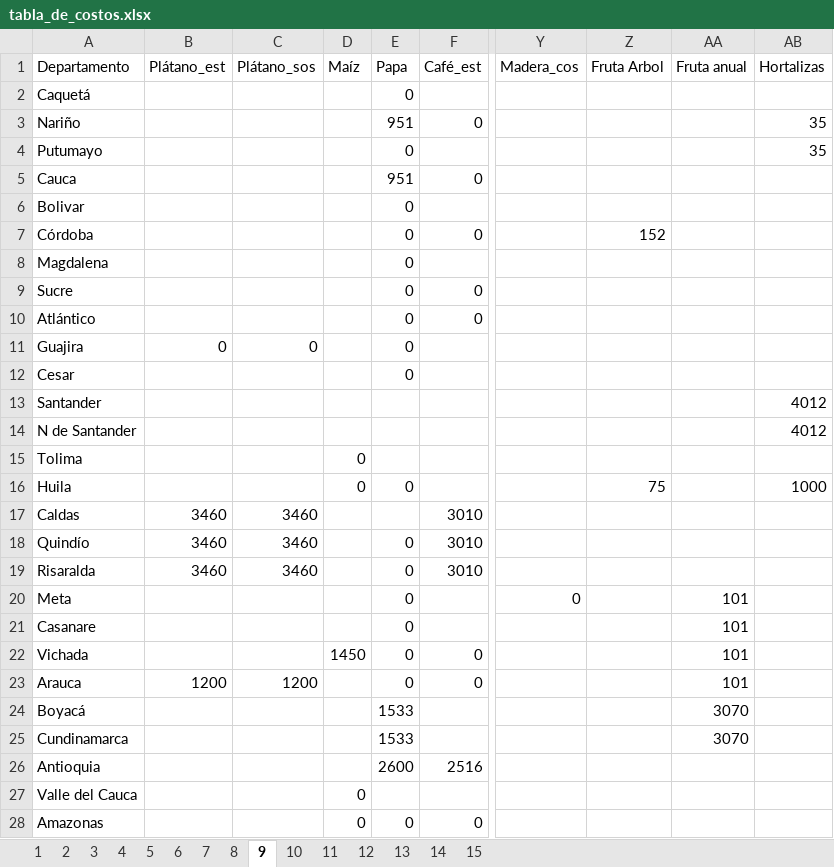
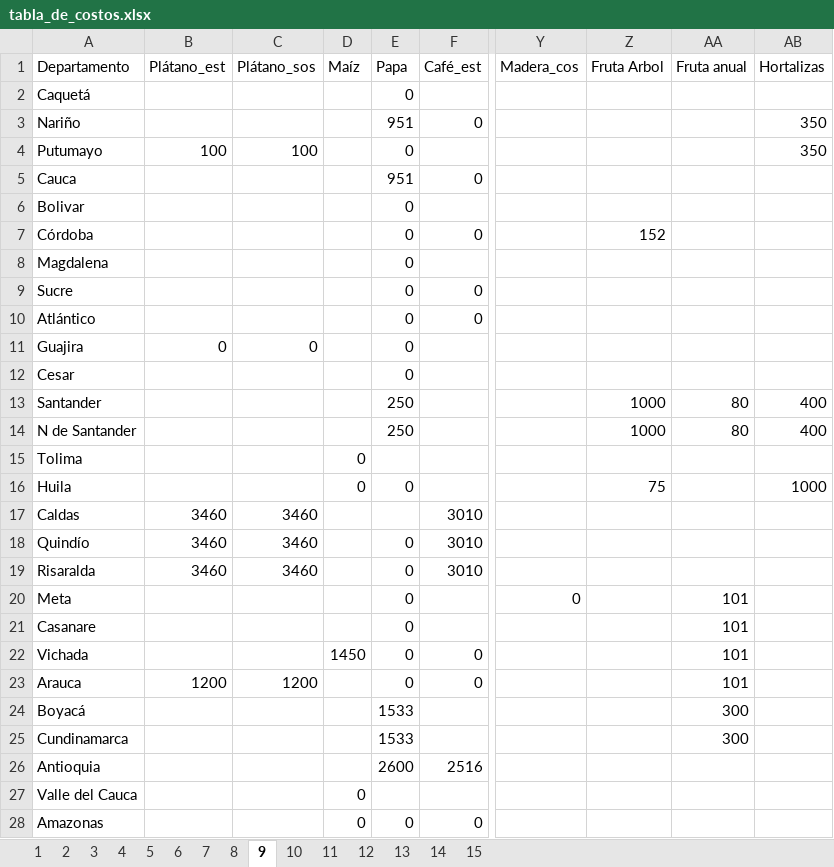
Before and after one commit to hacamargoa/Costos-produccion, an Excel workbook: tabla_de_costos.xlsx, sheet 9, drawn as a sheet; only a part is shown, gaps mark what is left out; values as stored, in another font and other column widths than the file's, no borders; the diff names each change by its address in the sheet, - before the commit and + after, or states it on an @@ line.

```diff
--- a/tabla_de_costos.xlsx (sheet 9)
+++ b/tabla_de_costos.xlsx (sheet 9)
-AB3:AB4 (Hortalizas): 35
+AB3:AB4 (Hortalizas): 350
-B4 (Plátano_est): (empty)
+B4 (Plátano_est): 100
-C4 (Plátano_sos): (empty)
+C4 (Plátano_sos): 100
-E13:E14 (Papa): (empty)
+E13:E14 (Papa): 250
-Z13:Z14 (Fruta Arbol): (empty)
+Z13:Z14 (Fruta Arbol): 1000
-AA13:AA14 (Fruta anual): (empty)
+AA13:AA14 (Fruta anual): 80
-AB13:AB14 (Hortalizas): 4012
+AB13:AB14 (Hortalizas): 400
-AA24:AA25 (Fruta anual): 3070
+AA24:AA25 (Fruta anual): 300
```
Also changed, not shown: sheet 1, sheet 8, sheet 4, sheet 7, sheet 5, sheet 6, 8 more sheets, 5 other files.
